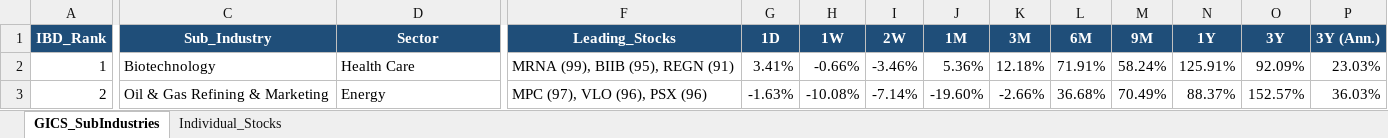
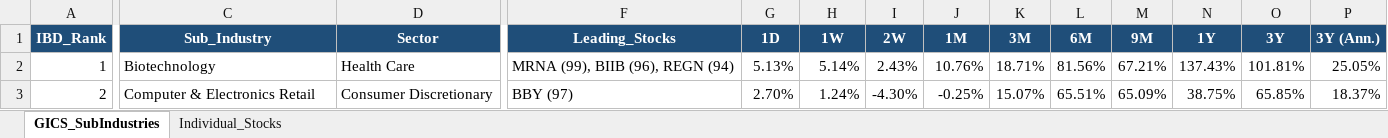
Before and after one commit to Jamesssurfer/GICS-Tracker, an Excel workbook: GICS_SubIndustry_Leaderboard.xlsx, sheet GICS_SubIndustries, drawn as a sheet; only a part is shown, gaps mark what is left out; values as stored, in another font and other column widths than the file's, no borders; the diff covers the shown part only; the diff names each change by its address in the sheet, - before the commit and + after, or states it on an @@ line.

Commit message:
Auto-update: S&P 500 GICS Sub-Industry RS Leaderboard (2026-11-24)

```diff
--- a/GICS_SubIndustry_Leaderboard.xlsx (sheet GICS_SubIndustries)
+++ b/GICS_SubIndustry_Leaderboard.xlsx (sheet GICS_SubIndustries)
-F2 (Leading_Stocks): MRNA (99), BIIB (95), REGN (91)
+F2 (Leading_Stocks): MRNA (99), BIIB (96), REGN (94)
-G2 (1D): 3.41%
+G2 (1D): 5.13%
-H2 (1W): -0.66%
+H2 (1W): 5.14%
-I2 (2W): -3.46%
+I2 (2W): 2.43%
-J2 (1M): 5.36%
+J2 (1M): 10.76%
-K2 (3M): 12.18%
+K2 (3M): 18.71%
-L2 (6M): 71.91%
+L2 (6M): 81.56%
-M2 (9M): 58.24%
+M2 (9M): 67.21%
-N2 (1Y): 125.91%
+N2 (1Y): 137.43%
-O2 (3Y): 92.09%
+O2 (3Y): 101.81%
-P2 (3Y (Ann.)): 23.03%
+P2 (3Y (Ann.)): 25.05%
-C3 (Sub_Industry): Oil & Gas Refining & Marketing
+C3 (Sub_Industry): Computer & Electronics Retail
-D3 (Sector): Energy
+D3 (Sector): Consumer Discretionary
-F3 (Leading_Stocks): MPC (97), VLO (96), PSX (96)
+F3 (Leading_Stocks): BBY (97)
-G3 (1D): -1.63%
+G3 (1D): 2.70%
-H3 (1W): -10.08%
+H3 (1W): 1.24%
-I3 (2W): -7.14%
+I3 (2W): -4.30%
-J3 (1M): -19.60%
+J3 (1M): -0.25%
-K3 (3M): -2.66%
+K3 (3M): 15.07%
-L3 (6M): 36.68%
+L3 (6M): 65.51%
-M3 (9M): 70.49%
+M3 (9M): 65.09%
-N3 (1Y): 88.37%
+N3 (1Y): 38.75%
-O3 (3Y): 152.57%
+O3 (3Y): 65.85%
-P3 (3Y (Ann.)): 36.03%
+P3 (3Y (Ann.)): 18.37%
```
Also changed, not shown: 1681 edited cells elsewhere in this sheet, sheet Individual_Stocks.
